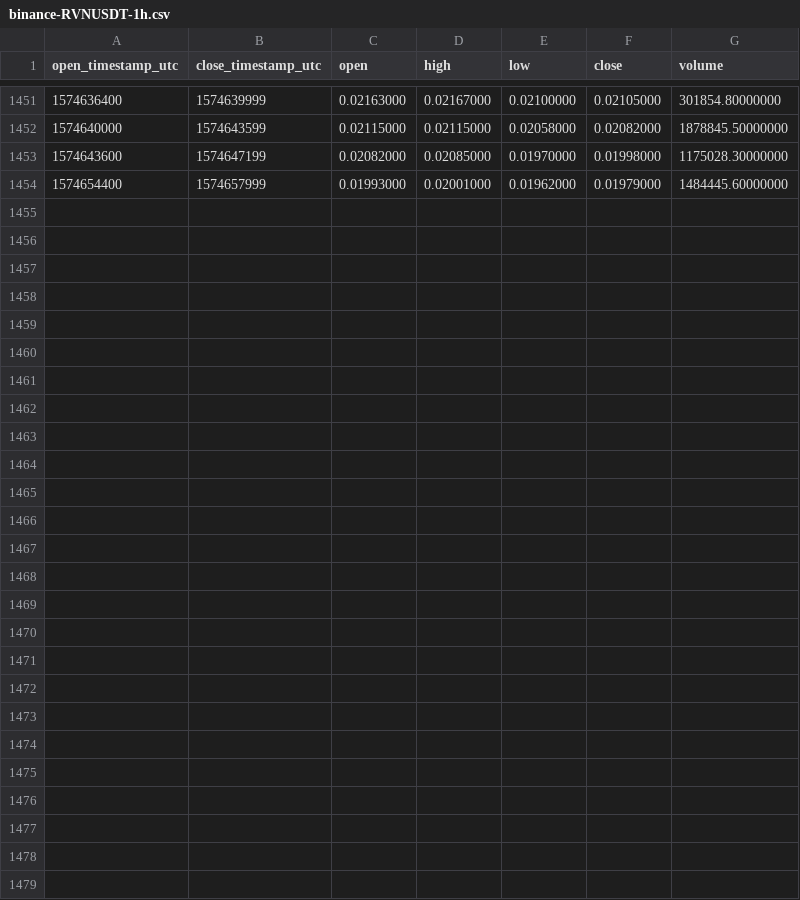
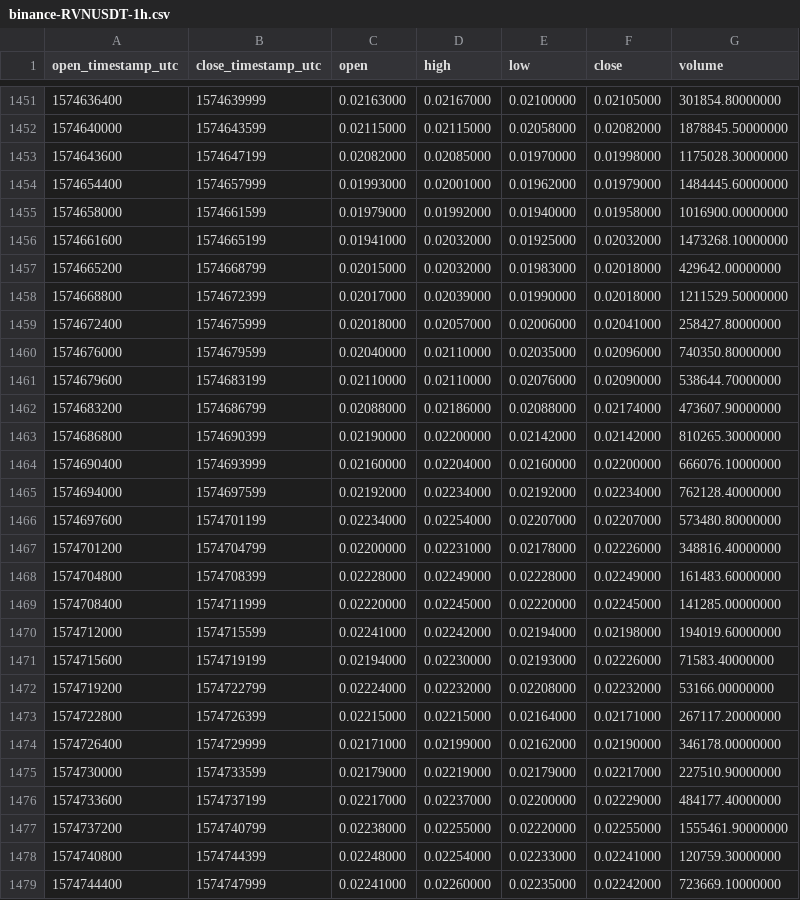
Before and after one commit to cryptobigbro/binance-RVNUSDT, a CSV file: binance-RVNUSDT-1h.csv, drawn as a sheet; only a part is shown, gaps mark what is left out.

Commit message:
Update OHLCV data.

```diff
--- a/binance-RVNUSDT-1h.csv
+++ b/binance-RVNUSDT-1h.csv
@@ -1454 +1454,26 @@ open_timestamp_utc,close_timestamp_utc,open,high,low,close,volume
 1574654400,1574657999,0.01993000,0.02001000,0.01962000,0.01979000,1484445.60000000
+1574658000,1574661599,0.01979000,0.01992000,0.01940000,0.01958000,1016900.00000000
+1574661600,1574665199,0.01941000,0.02032000,0.01925000,0.02032000,1473268.10000000
+1574665200,1574668799,0.02015000,0.02032000,0.01983000,0.02018000,429642.00000000
+1574668800,1574672399,0.02017000,0.02039000,0.01990000,0.02018000,1211529.50000000
+1574672400,1574675999,0.02018000,0.02057000,0.02006000,0.02041000,258427.80000000
+1574676000,1574679599,0.02040000,0.02110000,0.02035000,0.02096000,740350.80000000
+1574679600,1574683199,0.02110000,0.02110000,0.02076000,0.02090000,538644.70000000
+1574683200,1574686799,0.02088000,0.02186000,0.02088000,0.02174000,473607.90000000
+1574686800,1574690399,0.02190000,0.02200000,0.02142000,0.02142000,810265.30000000
+1574690400,1574693999,0.02160000,0.02204000,0.02160000,0.02200000,666076.10000000
+1574694000,1574697599,0.02192000,0.02234000,0.02192000,0.02234000,762128.40000000
+1574697600,1574701199,0.02234000,0.02254000,0.02207000,0.02207000,573480.80000000
+1574701200,1574704799,0.02200000,0.02231000,0.02178000,0.02226000,348816.40000000
+1574704800,1574708399,0.02228000,0.02249000,0.02228000,0.02249000,161483.60000000
+1574708400,1574711999,0.02220000,0.02245000,0.02220000,0.02245000,141285.00000000
+1574712000,1574715599,0.02241000,0.02242000,0.02194000,0.02198000,194019.60000000
+1574715600,1574719199,0.02194000,0.02230000,0.02193000,0.02226000,71583.40000000
+1574719200,1574722799,0.02224000,0.02232000,0.02208000,0.02232000,53166.00000000
+1574722800,1574726399,0.02215000,0.02215000,0.02164000,0.02171000,267117.20000000
+1574726400,1574729999,0.02171000,0.02199000,0.02162000,0.02190000,346178.00000000
+1574730000,1574733599,0.02179000,0.02219000,0.02179000,0.02217000,227510.90000000
+1574733600,1574737199,0.02217000,0.02237000,0.02200000,0.02229000,484177.40000000
+1574737200,1574740799,0.02238000,0.02255000,0.02220000,0.02255000,1555461.90000000
+1574740800,1574744399,0.02248000,0.02254000,0.02233000,0.02241000,120759.30000000
+1574744400,1574747999,0.02241000,0.02260000,0.02235000,0.02242000,723669.10000000
```
Also changed, not shown: binance-RVNUSDT-1d.csv.
